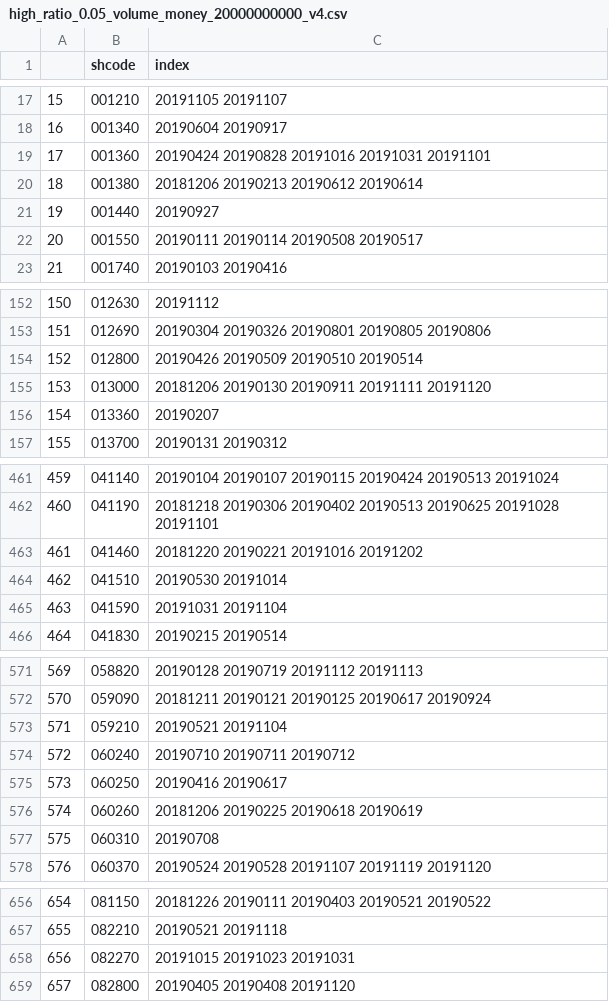
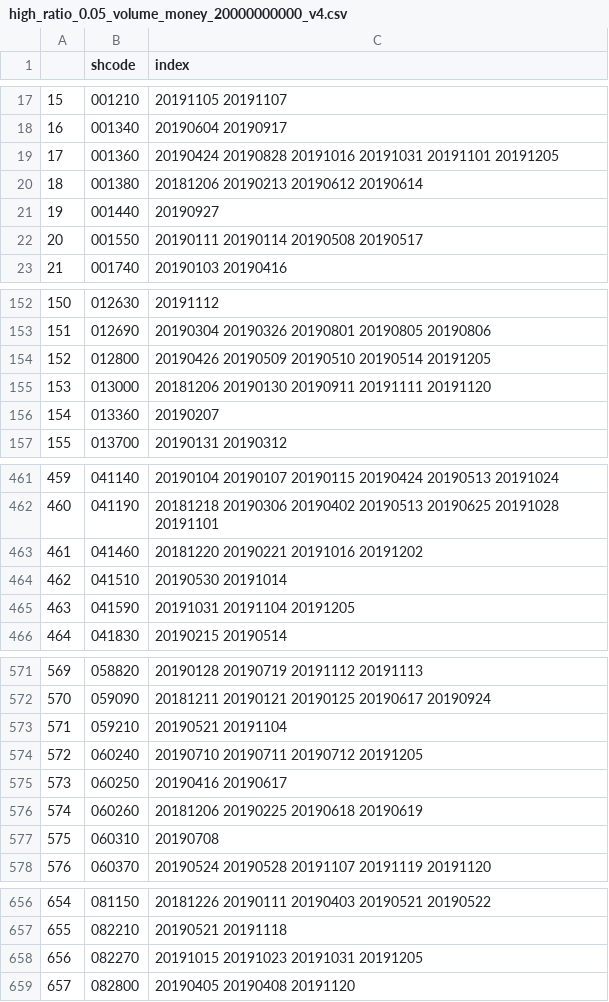
Before and after one commit to KIMJUNYOUNG0125/Strategy, a CSV file: high_ratio_0.05_volume_money_20000000000_v4.csv, drawn as a sheet; only a part is shown, gaps mark what is left out.

```diff
--- a/high_ratio_0.05_volume_money_20000000000_v4.csv
+++ b/high_ratio_0.05_volume_money_20000000000_v4.csv
@@ -18,3 +18,3 @@
 16,001340,20190604 20190917
-17,001360,20190424 20190828 20191016 20191031 20191101
+17,001360,20190424 20190828 20191016 20191031 20191101 20191205
 18,001380,20181206 20190213 20190612 20190614
@@ -153,3 +153,3 @@
 151,012690,20190304 20190326 20190801 20190805 20190806
-152,012800,20190426 20190509 20190510 20190514
+152,012800,20190426 20190509 20190510 20190514 20191205
 153,013000,20181206 20190130 20190911 20191111 20191120
@@ -464,3 +464,3 @@
 462,041510,20190530 20191014
-463,041590,20191031 20191104
+463,041590,20191031 20191104 20191205
 464,041830,20190215 20190514
@@ -573,3 +573,3 @@
 571,059210,20190521 20191104
-572,060240,20190710 20190711 20190712
+572,060240,20190710 20190711 20190712 20191205
 573,060250,20190416 20190617
@@ -657,3 +657,3 @@
 655,082210,20190521 20191118
-656,082270,20191015 20191023 20191031
+656,082270,20191015 20191023 20191031 20191205
 657,082800,20190405 20190408 20191120
```
Also changed, not shown: 5 other files.
